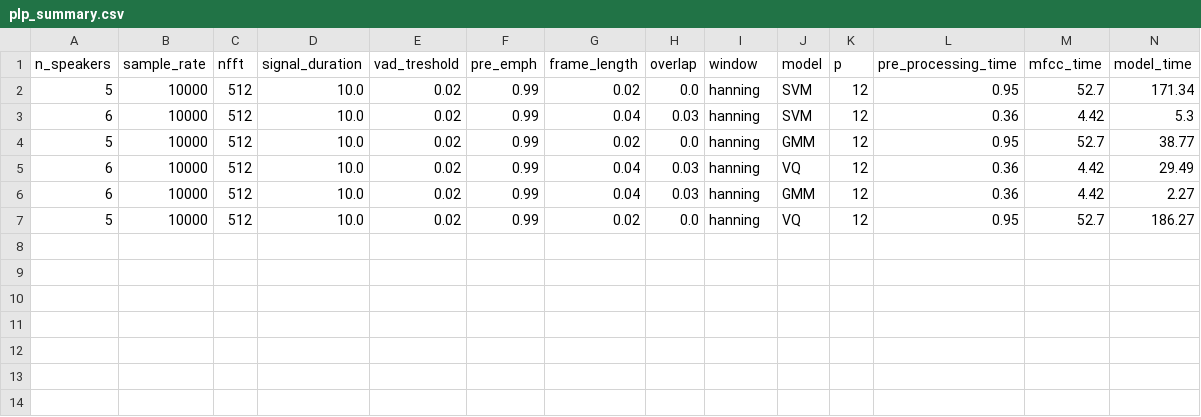
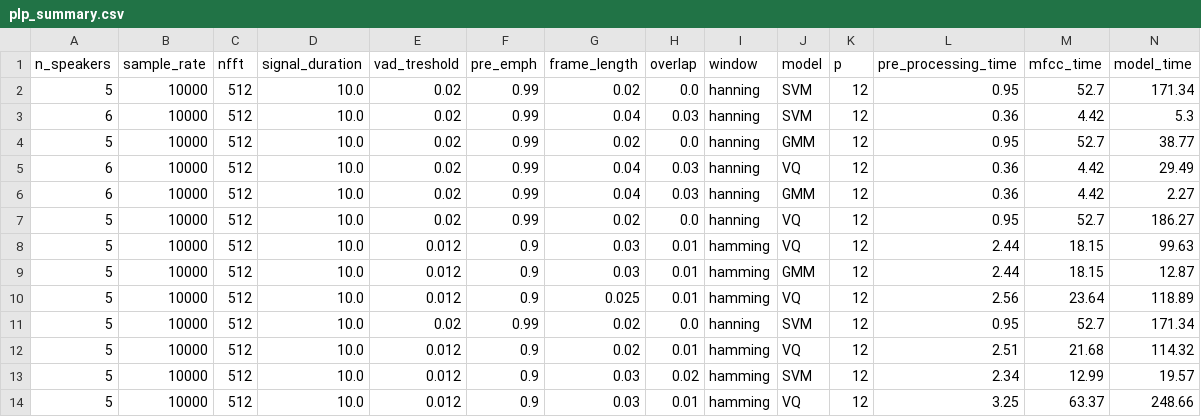
Before and after one commit to robot-human/speaker_recognition, a CSV file: summary/plp_summary.csv, drawn as a sheet; only a part is shown; rows hold the shown columns only; the diff names each change by its address in the sheet, - before the commit and + after, or states it on an @@ line.

```diff
--- a/summary/plp_summary.csv
+++ b/summary/plp_summary.csv
+row 8: 5 | 10000 | 512 | 10.0 | 0.012 | 0.9 | 0.03 | 0.01 | hamming | VQ | 12 | 2.44 | 18.15 | 99.63
+row 9: 5 | 10000 | 512 | 10.0 | 0.012 | 0.9 | 0.03 | 0.01 | hamming | GMM | 12 | 2.44 | 18.15 | 12.87
+row 10: 5 | 10000 | 512 | 10.0 | 0.012 | 0.9 | 0.025 | 0.01 | hamming | VQ | 12 | 2.56 | 23.64 | 118.89
+row 11: 5 | 10000 | 512 | 10.0 | 0.02 | 0.99 | 0.02 | 0.0 | hanning | SVM | 12 | 0.95 | 52.7 | 171.34
+row 12: 5 | 10000 | 512 | 10.0 | 0.012 | 0.9 | 0.02 | 0.01 | hamming | VQ | 12 | 2.51 | 21.68 | 114.32
+row 13: 5 | 10000 | 512 | 10.0 | 0.012 | 0.9 | 0.03 | 0.02 | hamming | SVM | 12 | 2.34 | 12.99 | 19.57
+row 14: 5 | 10000 | 512 | 10.0 | 0.012 | 0.9 | 0.03 | 0.01 | hamming | VQ | 12 | 3.25 | 63.37 | 248.66
```
Also changed, not shown: summary/lpc_summary.csv, summary/mfb_summary.csv, 2 other files.
